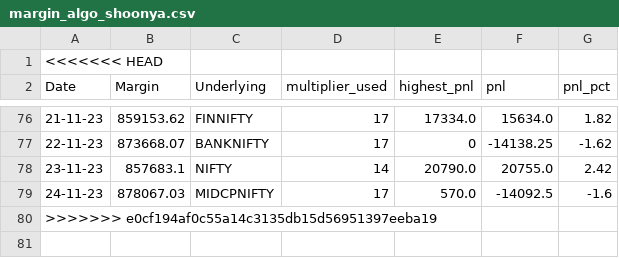
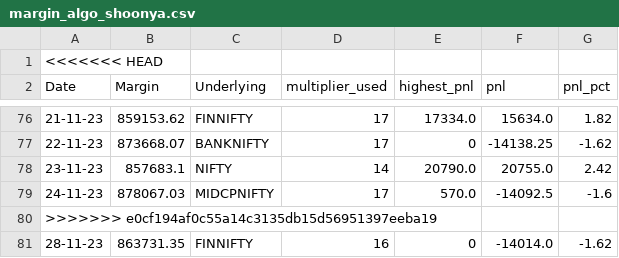
Before and after one commit to sk18sept/margin, a CSV file: margin_algo_shoonya.csv, drawn as a sheet; only a part is shown, gaps mark what is left out; the diff names each change by its address in the sheet, - before the commit and + after, or states it on an @@ line.

```diff
--- a/margin_algo_shoonya.csv
+++ b/margin_algo_shoonya.csv
+row 81: 28-11-23 | 863731.35 | FINNIFTY | 16 | 0 | -14014.0 | -1.62
```
Also changed, not shown: 1 other file.
